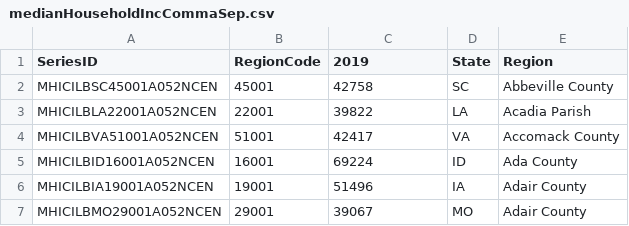
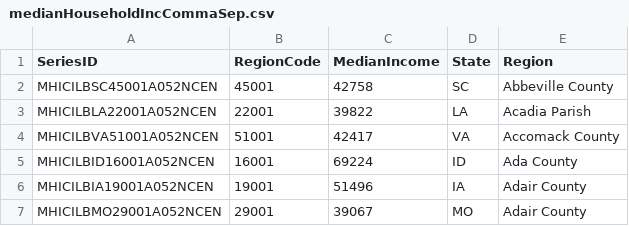
Before and after one commit to 19919/Coursera_Capstone, a CSV file: medianHouseholdIncCommaSep.csv, drawn as a sheet; only a part is shown.

Commit message:
Update medianHouseholdIncCommaSep.csv

```diff
--- a/medianHouseholdIncCommaSep.csv
+++ b/medianHouseholdIncCommaSep.csv
@@ -1,2 +1,2 @@
-SeriesID,RegionCode,2019,State,Region
+SeriesID,RegionCode,MedianIncome,State,Region
 MHICILBSC45001A052NCEN,45001,42758,SC,Abbeville County
```
